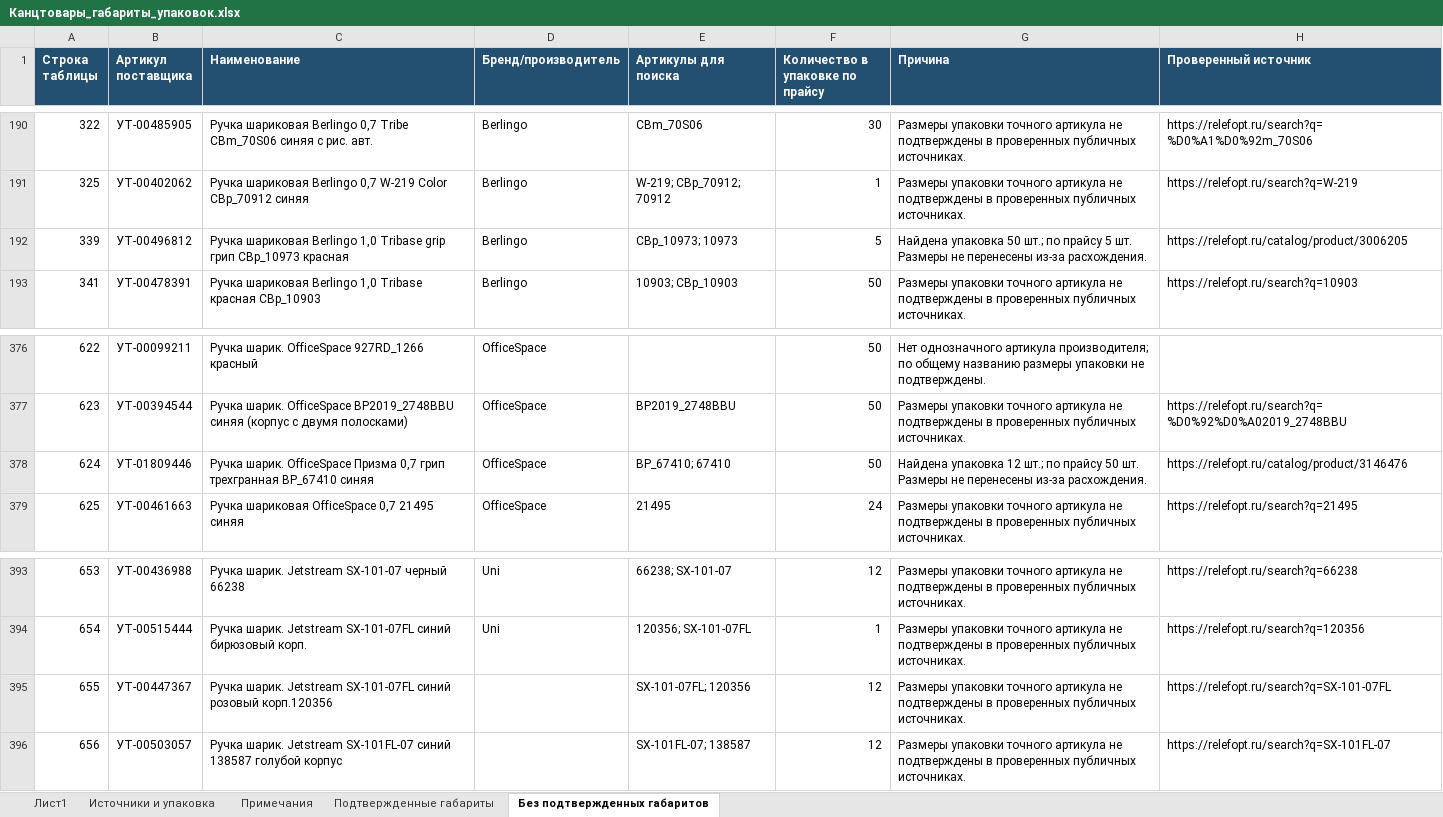
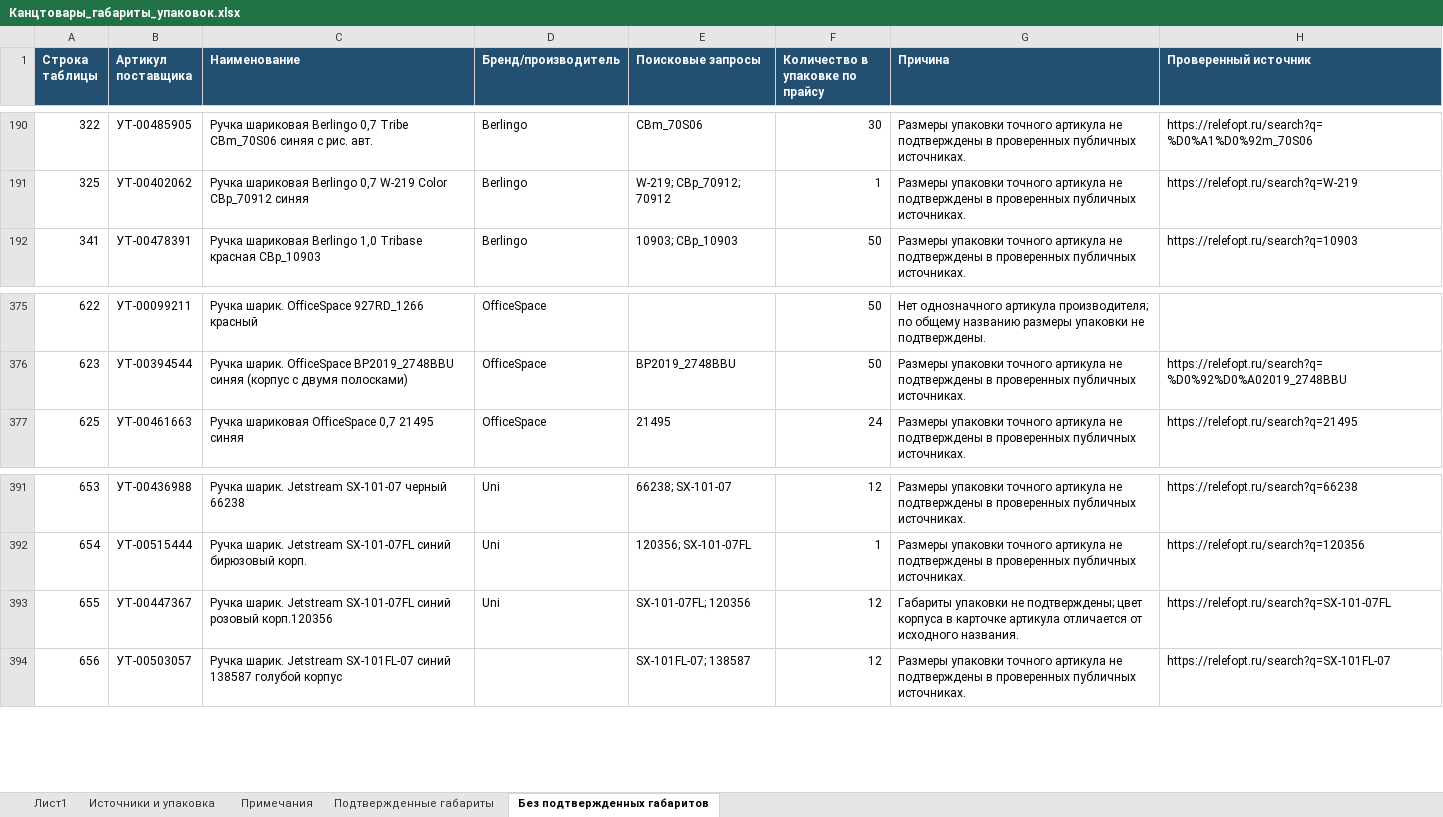
Before and after one commit to ysfki/app, an Excel workbook: files/Канцтовары_габариты_упаковок.xlsx, sheet Без подтвержденных габаритов, drawn as a sheet; only a part is shown, gaps mark what is left out; values as stored, in another font and other column widths than the file's, no borders; removed rows and columns are numbered as before the commit, all else as after; the diff names each change by its address in the sheet, - before the commit and + after, or states it on an @@ line.

Commit message:
Дополнить подтверждённые размеры упаковок и сверку брендов

```diff
--- a/files/Канцтовары_габариты_упаковок.xlsx (sheet Без подтвержденных габаритов)
+++ b/files/Канцтовары_габариты_упаковок.xlsx (sheet Без подтвержденных габаритов)
-E1: Артикулы для поиска
+E1: Поисковые запросы
-row 192: 339 | УТ-00496812 | Ручка шариковая Berlingo 1,0 Tribase grip грип СВр_10973 красная | Berlingo | СВр_10973; 10973 | 5 | Найдена упаковка 50 шт.; по прайсу 5 шт. Размеры не перенесены из-за расхождения. | https://relefopt.ru/catalog/product/3006205
-row 378: 624 | УТ-01809446 | Ручка шарик. OfficeSpace Призма 0,7 грип трехгранная BP_67410 синяя | OfficeSpace | BP_67410; 67410 | 50 | Найдена упаковка 12 шт.; по прайсу 50 шт. Размеры не перенесены из-за расхождения. | https://relefopt.ru/catalog/product/3146476
-D393 (Бренд/производитель): (empty)
+D393 (Бренд/производитель): Uni
-G393 (Причина): Размеры упаковки точного артикула не подтверждены в проверенных публичных источниках.
+G393 (Причина): Габариты упаковки не подтверждены; цвет корпуса в карточке артикула отличается от исходного названия.
```
Also changed, not shown: sheet Подтвержденные габариты, sheet Лист1, sheet Примечания, sheet Источники и упаковка.
